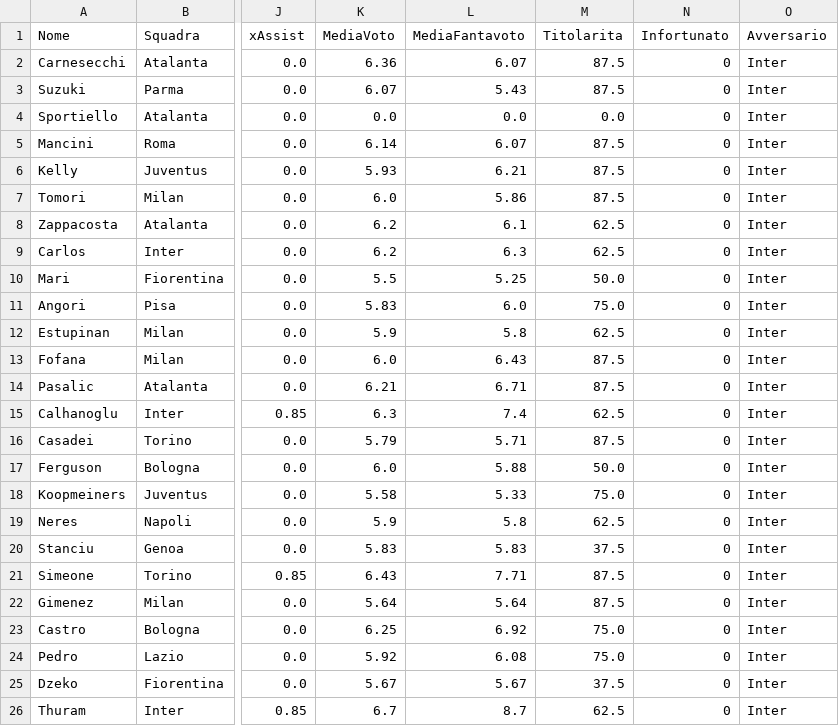
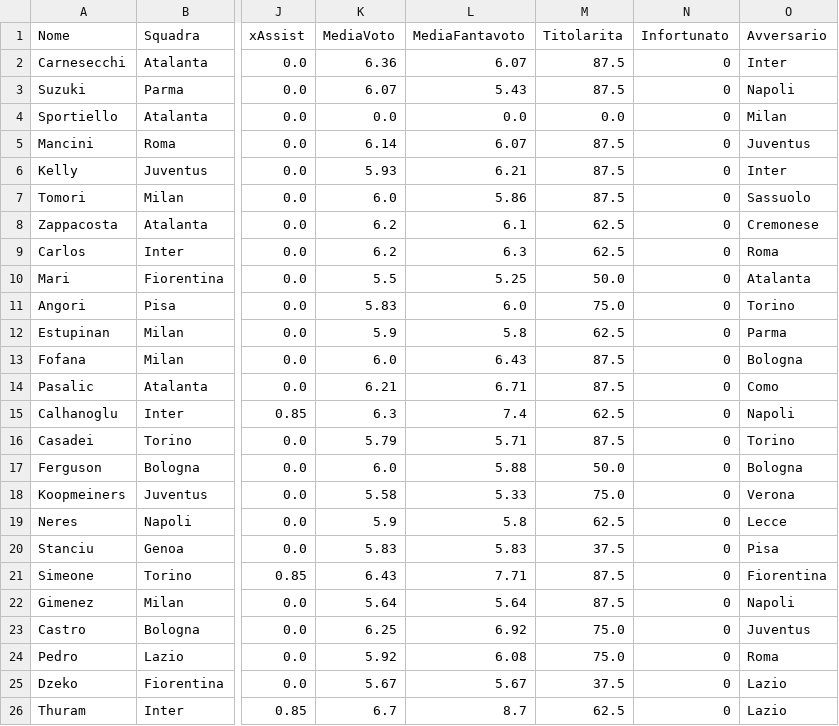
Before and after one commit to Adriano-Off/Fantacalcio, a CSV file: statistiche_giocatori.csv, drawn as a sheet; only a part is shown, gaps mark what is left out; the diff names each change by its address in the sheet, - before the commit and + after, or states it on an @@ line.

```diff
--- a/statistiche_giocatori.csv
+++ b/statistiche_giocatori.csv
-O3 (Avversario): Inter
+O3 (Avversario): Napoli
-O4 (Avversario): Inter
+O4 (Avversario): Milan
-O5 (Avversario): Inter
+O5 (Avversario): Juventus
-O7 (Avversario): Inter
+O7 (Avversario): Sassuolo
-O8 (Avversario): Inter
+O8 (Avversario): Cremonese
-O9 (Avversario): Inter
+O9 (Avversario): Roma
-O10 (Avversario): Inter
+O10 (Avversario): Atalanta
-O11 (Avversario): Inter
+O11 (Avversario): Torino
-O12 (Avversario): Inter
+O12 (Avversario): Parma
-O13 (Avversario): Inter
+O13 (Avversario): Bologna
-O14 (Avversario): Inter
+O14 (Avversario): Como
-O15 (Avversario): Inter
+O15 (Avversario): Napoli
-O16 (Avversario): Inter
+O16 (Avversario): Torino
-O17 (Avversario): Inter
+O17 (Avversario): Bologna
-O18 (Avversario): Inter
+O18 (Avversario): Verona
-O19 (Avversario): Inter
+O19 (Avversario): Lecce
-O20 (Avversario): Inter
+O20 (Avversario): Pisa
-O21 (Avversario): Inter
+O21 (Avversario): Fiorentina
-O22 (Avversario): Inter
+O22 (Avversario): Napoli
-O23 (Avversario): Inter
+O23 (Avversario): Juventus
-O24 (Avversario): Inter
+O24 (Avversario): Roma
-O25:O26 (Avversario): Inter
+O25:O26 (Avversario): Lazio
```
Also changed, not shown: 7 other files.
